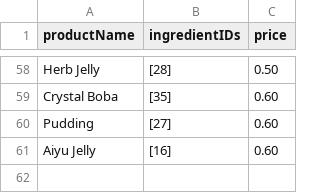
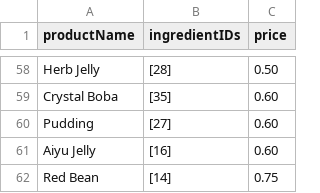
Before and after one commit to DineshBa25/Sharetea-Cashier-Client, a CSV file: order_gen/products.csv, drawn as a sheet; only a part is shown, gaps mark what is left out; the diff names each change by its address in the sheet, - before the commit and + after, or states it on an @@ line.

Commit message:
Updated orders to have productIDs

```diff
--- a/order_gen/products.csv
+++ b/order_gen/products.csv
+row 62: Red Bean | [14] | 0.75
```
Also changed, not shown: 1 other file.
